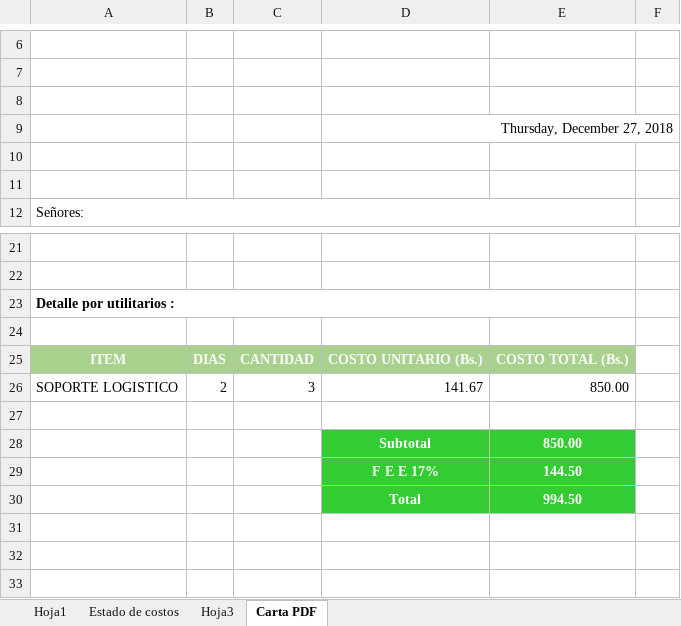
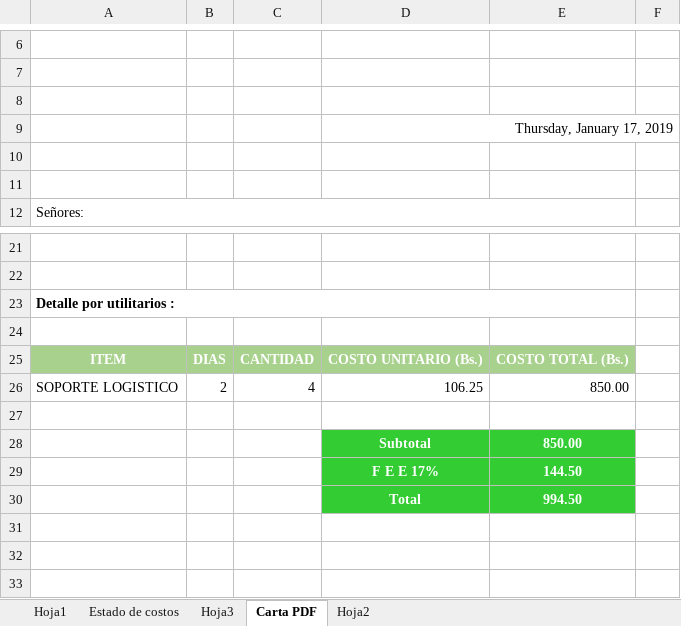
Before and after one commit to wilfredo666/grupo_regional, an Excel workbook: hojas_de_costo_excel/Hoja_De_Costos_Eventos_ATL_2.1_CBBA v 2.xlsm, sheet Carta PDF, drawn as a sheet; only a part is shown, gaps mark what is left out; values as stored, in another font and other column widths than the file's, no borders; charts and pictures not drawn; the diff names each change by its address in the sheet, - before the commit and + after, or states it on an @@ line.

```diff
--- a/hojas_de_costo_excel/Hoja_De_Costos_Eventos_ATL_2.1_CBBA v 2.xlsm (sheet Carta PDF)
+++ b/hojas_de_costo_excel/Hoja_De_Costos_Eventos_ATL_2.1_CBBA v 2.xlsm (sheet Carta PDF)
@@ sheet tab unhidden: Hoja2 @@
-D9: Thursday, December 27, 2018
+D9: Thursday, January 17, 2019
-C26: 3
+C26: 4
-D26: 141.67
+D26: 106.25
```
Also changed, not shown: sheet Estado de costos, charts or pictures, hojas_de_costo_excel/desglose de calculos-hojas de costo.xlsx, 21 other files.
